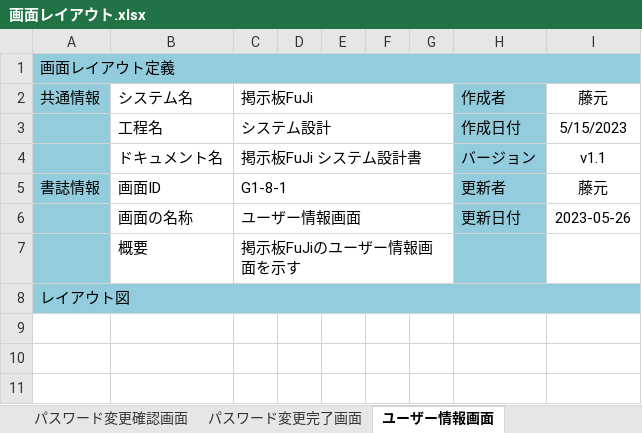
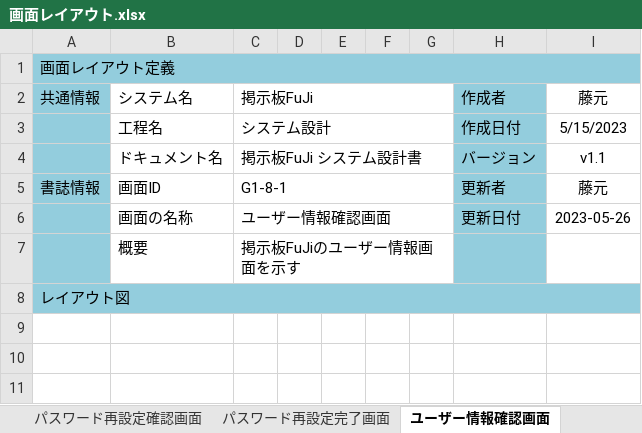
Before and after one commit to fujimondesu/2023Dev3Early, an Excel workbook: 02_画面設計書・モックアップ/画面レイアウト.xlsx, sheet ユーザー情報確認画面, drawn as a sheet; only a part is shown; values as stored, in another font and other column widths than the file's, no borders; charts and pictures not drawn; the diff names each change by its address in the sheet, - before the commit and + after, or states it on an @@ line.

```diff
--- a/02_画面設計書・モックアップ/画面レイアウト.xlsx (sheet ユーザー情報確認画面)
+++ b/02_画面設計書・モックアップ/画面レイアウト.xlsx (sheet ユーザー情報確認画面)
-sheet tab: パスワード変更確認画面
+sheet tab: パスワード再設定確認画面
-sheet tab: パスワード変更完了画面
+sheet tab: パスワード再設定完了画面
-sheet tab: ユーザー情報画面
+sheet tab: ユーザー情報確認画面
-C6: ユーザー情報画面
+C6: ユーザー情報確認画面
```
Also changed, not shown: sheet ホーム画面, sheet 新規登録完了画面, sheet ユーザー名、パスワード変更完了画面, sheet パスワード再設定確認画面, sheet ユーザー名、パスワード変更確認画面, sheet パスワード再設定完了画面, 2 more sheets, other sheet tabs, charts or pictures.
